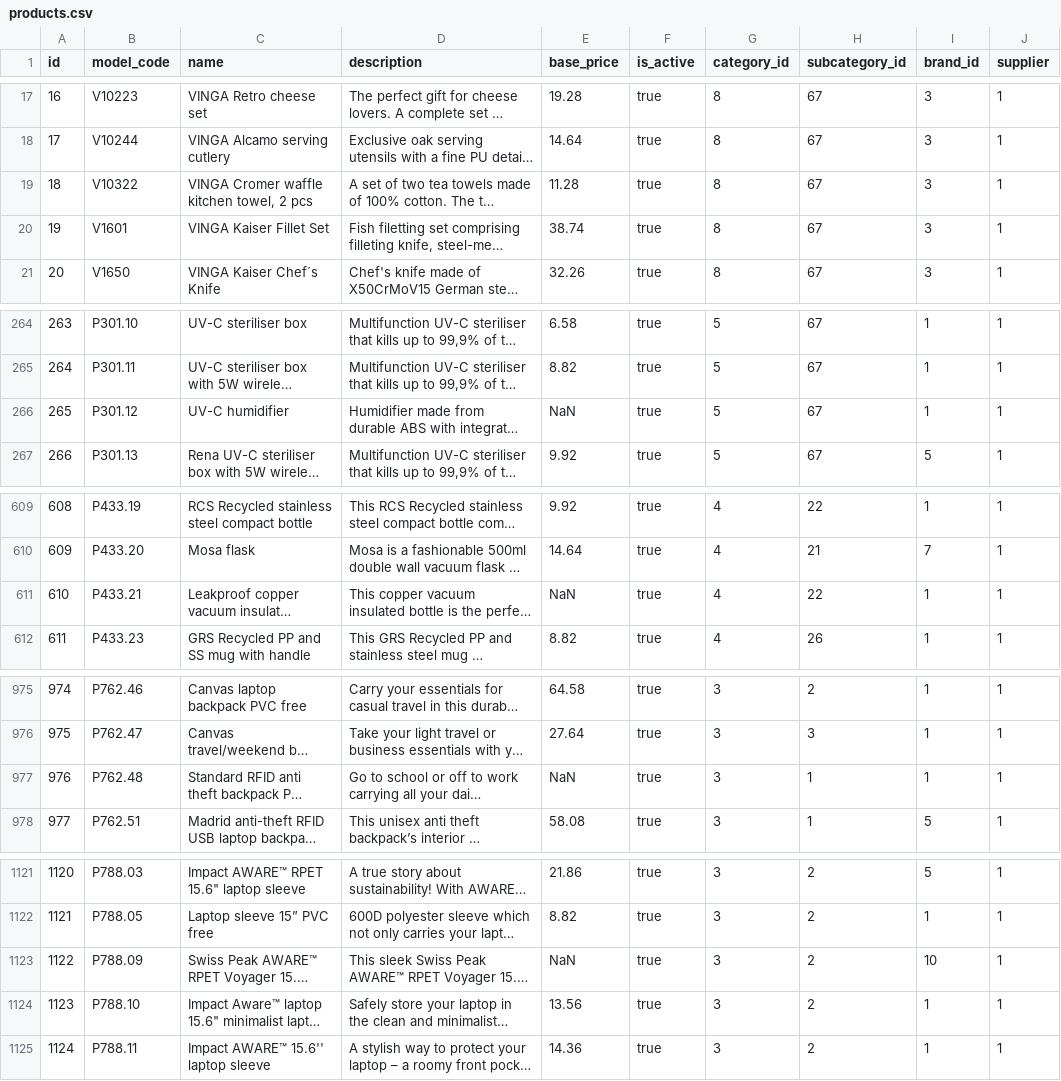
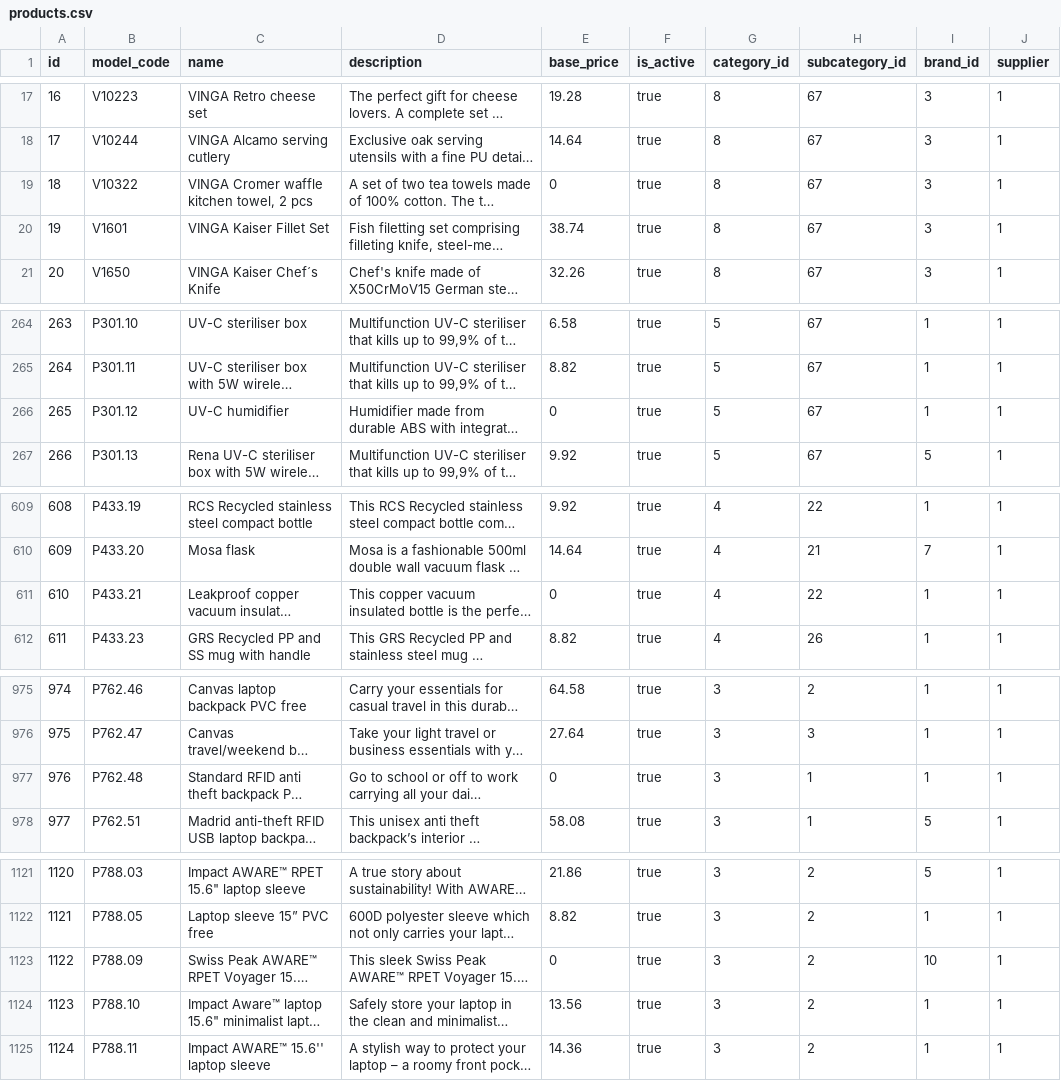
Before and after one commit to sproutogroup/brandably-db-seeder-remote, a CSV file: output/products.csv, drawn as a sheet; only a part is shown, gaps mark what is left out; long unchanged cells end in …; the diff names each change by its address in the sheet, - before the commit and + after, or states it on an @@ line.

```diff
--- a/output/products.csv
+++ b/output/products.csv
-E19 (base_price): 11.28
+E19 (base_price): 0
-E266 (base_price): NaN
+E266 (base_price): 0
-E611 (base_price): NaN
+E611 (base_price): 0
-E977 (base_price): NaN
+E977 (base_price): 0
-E1123 (base_price): NaN
+E1123 (base_price): 0
```
Also changed, not shown: output/bulk_discount_tiers.csv, output/product_variants.csv, 1 other file.
